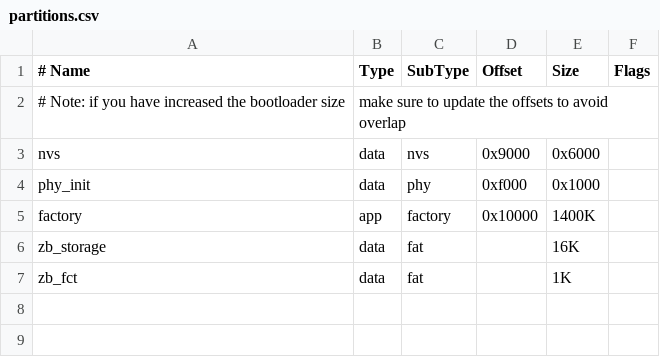
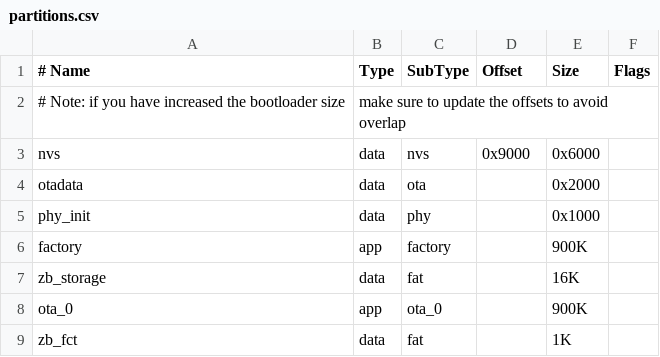
Before and after one commit to thelittleflea/LiquidLevelSensor, a CSV file: partitions.csv, drawn as a sheet; addresses are those after the commit; the diff names each change by its address in the sheet, - before the commit and + after, or states it on an @@ line.

```diff
--- a/partitions.csv
+++ b/partitions.csv
+row 4: otadata | data | ota |  | 0x2000
-D5 (Offset): 0xf000
+D5 (Offset): (empty)
-D6 (Offset): 0x10000
+D6 (Offset): (empty)
-E6 (Size): 1400K
+E6 (Size): 900K
+row 8: ota_0 | app | ota_0 |  | 900K
```
Also changed, not shown: 4 other files.
